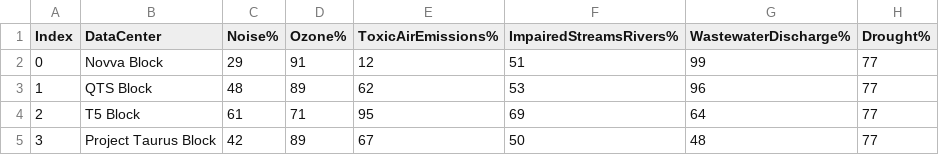
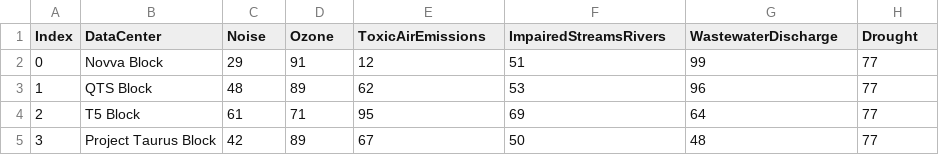
Before and after one commit to faraway69/Final, a CSV file: CensusBlocksv5.csv, drawn as a sheet.

Commit message:
Update CensusBlocksv5.csv

```diff
--- a/CensusBlocksv5.csv
+++ b/CensusBlocksv5.csv
@@ -1,2 +1,2 @@
-Index,DataCenter,Noise%,Ozone%,ToxicAirEmissions%,ImpairedStreamsRivers%,WastewaterDischarge%,Drought%
+Index,DataCenter,Noise,Ozone,ToxicAirEmissions,ImpairedStreamsRivers,WastewaterDischarge,Drought
 0,Novva Block,29,91,12,51,99,77
```
